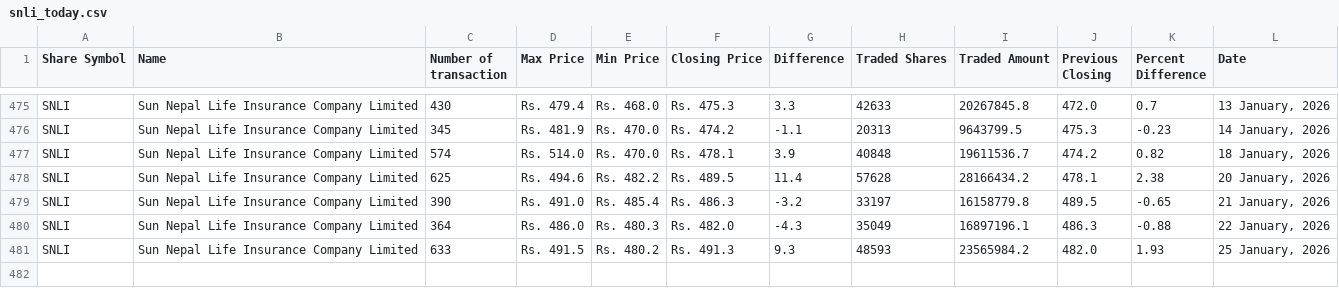
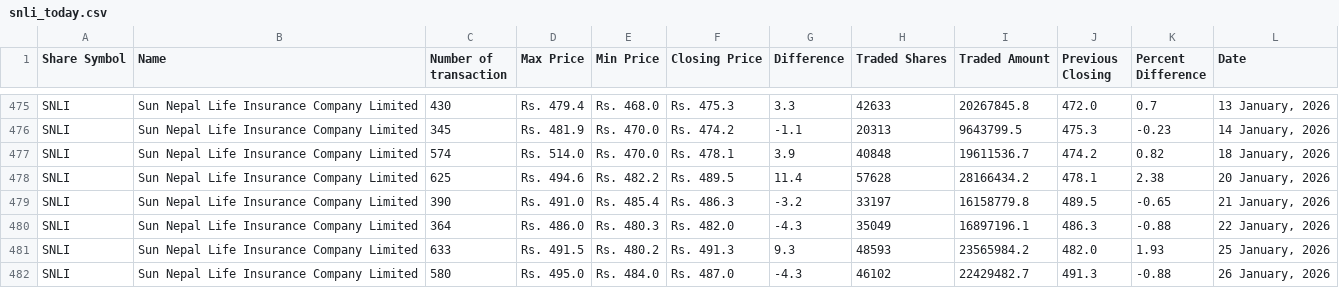
Before and after one commit to neeschal00/nepal-share, a CSV file: ShareData/snli_today.csv, drawn as a sheet; only a part is shown, gaps mark what is left out; the diff names each change by its address in the sheet, - before the commit and + after, or states it on an @@ line.

Commit message:
Share Data updated successflly

```diff
--- a/ShareData/snli_today.csv
+++ b/ShareData/snli_today.csv
+row 482: SNLI | Sun Nepal Life Insurance Company Limited | 580 | Rs. 495.0 | Rs. 484.0 | Rs. 487.0 | -4.3 | 46102 | 22429482.7 | 491.3 | -0.88 | 26 January, 2026
```
Also changed, not shown: ShareData/gcil_today.csv, ShareData/rnli_today.csv, 6 other files.
